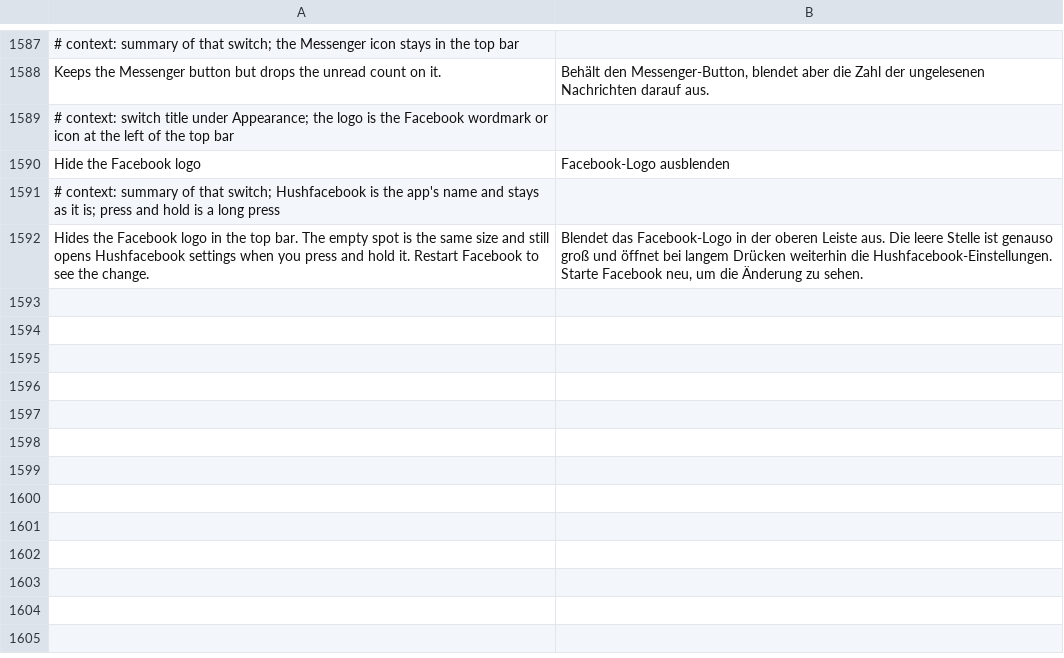
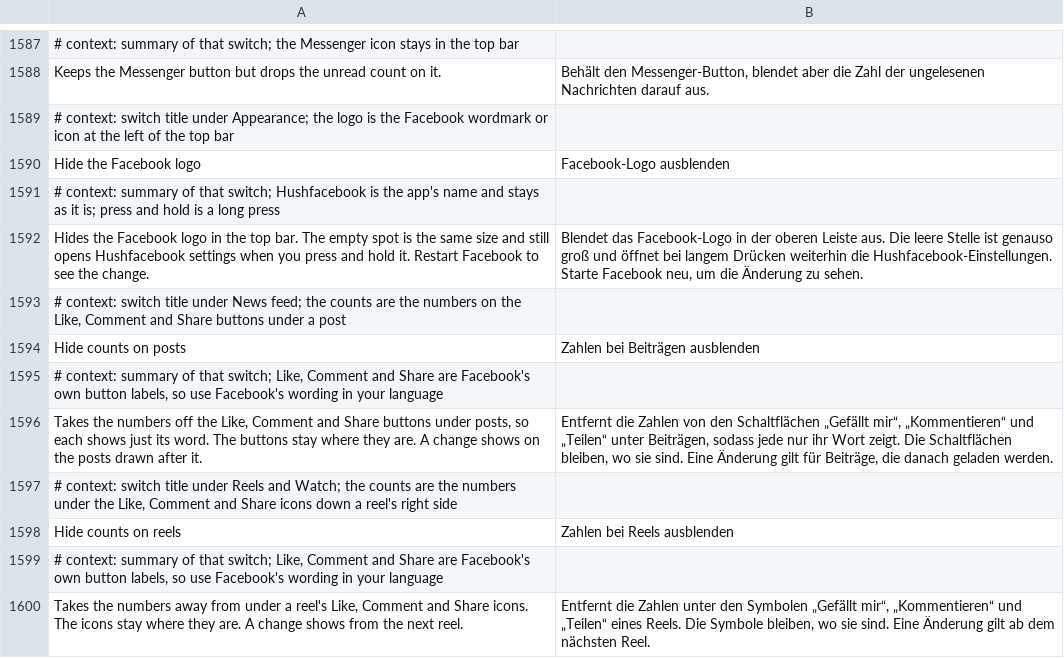
Before and after one commit to JhouHank/HushFacebook, a TSV file: extensions/shared/library/src/main/l10n/de.tsv, drawn as a sheet; only a part is shown, gaps mark what is left out; the diff names each change by its address in the sheet, - before the commit and + after, or states it on an @@ line.

Commit message:
feat(feed): switches to hide the like, comment and share counts
Some people find the numbers under posts and reels pull them into
comparing. Hide counts on posts answers the Share plugin's count builder
with Facebook's own empty text, so each button keeps just its word. Hide
counts on reels sends a reel sidebar button's text through the extension
and swaps a count for a zero width space, so the icons keep their place.
Both start off and stand down under Pause.

Refs #180

```diff
--- a/extensions/shared/library/src/main/l10n/de.tsv
+++ b/extensions/shared/library/src/main/l10n/de.tsv
+row 1593: # context: switch title under News feed; the counts are the numbers on the Like, Comment and Share buttons under a post
+row 1594: Hide counts on posts | Zahlen bei Beiträgen ausblenden
+row 1595: # context: summary of that switch; Like, Comment and Share are Facebook's own button labels, so use Facebook's wording in your language
+row 1596: Takes the numbers off the Like, Comment and Share buttons under posts, so each shows just its word. The buttons stay where they are. A change shows on the posts drawn after it. | Entfernt die Zahlen von den Schaltflächen „Gefällt mir“, „Kommentieren“ und „Teilen“ unter Beiträgen, sodass jede nur ihr Wort zeigt. Die Schaltflächen bleiben, wo sie sind. Eine Änderung gilt für Beiträge, die danach geladen werden.
+row 1597: # context: switch title under Reels and Watch; the counts are the numbers under the Like, Comment and Share icons down a reel's right side
+row 1598: Hide counts on reels | Zahlen bei Reels ausblenden
+row 1599: # context: summary of that switch; Like, Comment and Share are Facebook's own button labels, so use Facebook's wording in your language
+row 1600: Takes the numbers away from under a reel's Like, Comment and Share icons. The icons stay where they are. A change shows from the next reel. | Entfernt die Zahlen unter den Symbolen „Gefällt mir“, „Kommentieren“ und „Teilen“ eines Reels. Die Symbole bleiben, wo sie sind. Eine Änderung gilt ab dem nächsten Reel.
```
Also changed, not shown: extensions/shared/library/src/main/l10n/es.tsv, extensions/shared/library/src/main/l10n/in.tsv, 26 other files.
